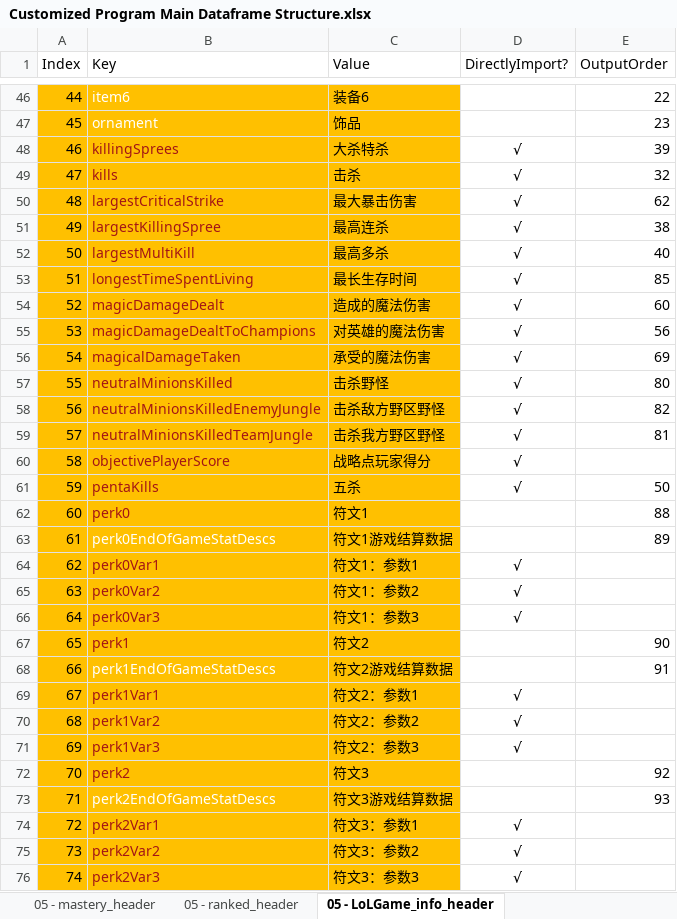
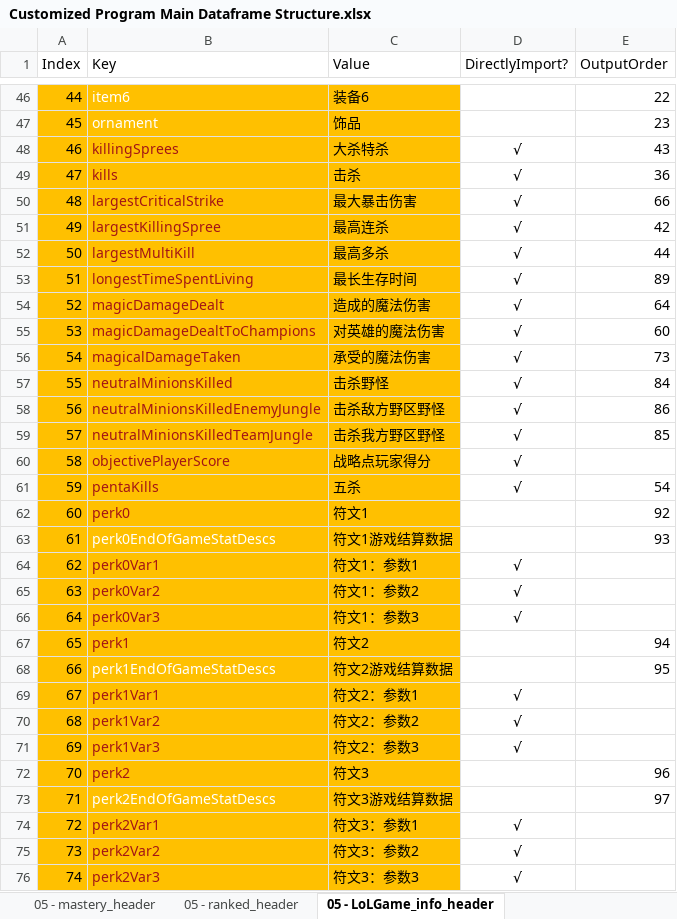
Before and after one commit to WordlessMeteor/LoL-Dragon-Change, an Excel workbook: Customized Program Main Dataframe Structure.xlsx, sheet 05 - LoLGame_info_header, drawn as a sheet; only a part is shown, gaps mark what is left out; values as stored, in another font and other column widths than the file's, no borders; the diff covers the shown part only; the diff names each change by its address in the sheet, - before the commit and + after, or states it on an @@ line.

```diff
--- a/Customized Program Main Dataframe Structure.xlsx (sheet 05 - LoLGame_info_header)
+++ b/Customized Program Main Dataframe Structure.xlsx (sheet 05 - LoLGame_info_header)
-E48 (OutputOrder): 39
+E48 (OutputOrder): 43
-E49 (OutputOrder): 32
+E49 (OutputOrder): 36
-E50 (OutputOrder): 62
+E50 (OutputOrder): 66
-E51 (OutputOrder): 38
+E51 (OutputOrder): 42
-E52 (OutputOrder): 40
+E52 (OutputOrder): 44
-E53 (OutputOrder): 85
+E53 (OutputOrder): 89
-E54 (OutputOrder): 60
+E54 (OutputOrder): 64
-E55 (OutputOrder): 56
+E55 (OutputOrder): 60
-E56 (OutputOrder): 69
+E56 (OutputOrder): 73
-E57 (OutputOrder): 80
+E57 (OutputOrder): 84
-E58 (OutputOrder): 82
+E58 (OutputOrder): 86
-E59 (OutputOrder): 81
+E59 (OutputOrder): 85
-E61 (OutputOrder): 50
+E61 (OutputOrder): 54
-E62 (OutputOrder): 88
+E62 (OutputOrder): 92
-E63 (OutputOrder): 89
+E63 (OutputOrder): 93
-E67 (OutputOrder): 90
+E67 (OutputOrder): 94
-E68 (OutputOrder): 91
+E68 (OutputOrder): 95
-E72 (OutputOrder): 92
+E72 (OutputOrder): 96
-E73 (OutputOrder): 93
+E73 (OutputOrder): 97
```
Also changed, not shown: 4 added rows, 56 edited cells and row numbers in column A elsewhere in this sheet, sheet 11 - LoLGame_info_header, 2 other files.
